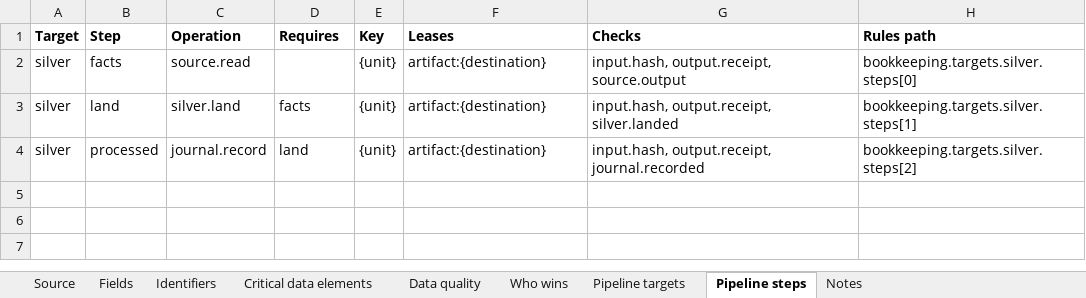
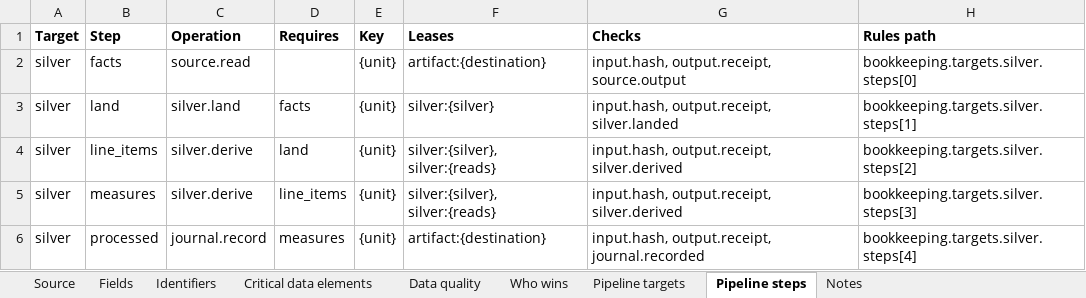
Before and after one commit to paulananth/edgartools-platform, an Excel workbook: rules/sources/sec.company-facts/MAPPING.xlsx, sheet Pipeline steps, drawn as a sheet; values as stored, in another font and other column widths than the file's, no borders; addresses are those after the commit; the diff names each change by its address in the sheet, - before the commit and + after, or states it on an @@ line.

```diff
--- a/rules/sources/sec.company-facts/MAPPING.xlsx (sheet Pipeline steps)
+++ b/rules/sources/sec.company-facts/MAPPING.xlsx (sheet Pipeline steps)
-F3 (Leases): artifact:{destination}
+F3 (Leases): silver:{silver}
+row 4: silver | line_items | silver.derive | land | {unit} | silver:{silver}, silver:{reads} | input.hash, output.receipt, silver.derived | bookkeeping.targets.silver.steps[2]
+row 5: silver | measures | silver.derive | line_items | {unit} | silver:{silver}, silver:{reads} | input.hash, output.receipt, silver.derived | bookkeeping.targets.silver.steps[3]
-D6 (Requires): land
+D6 (Requires): measures
-H6 (Rules path): bookkeeping.targets.silver.steps[2]
+H6 (Rules path): bookkeeping.targets.silver.steps[4]
```
Also changed, not shown: 11 other files.
